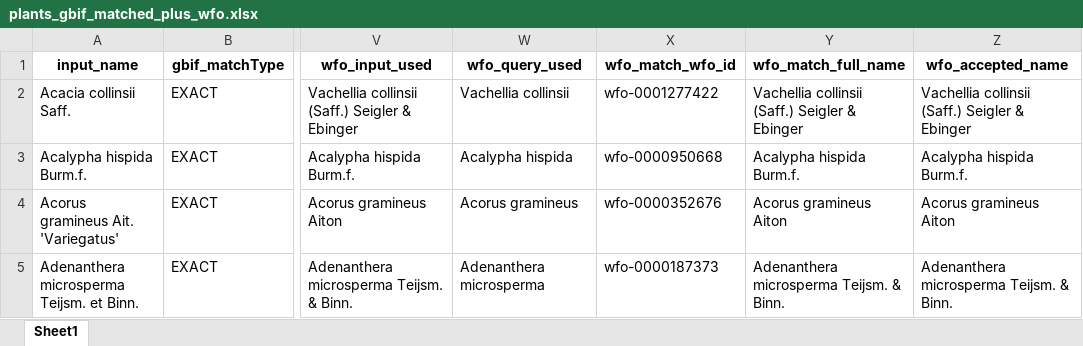
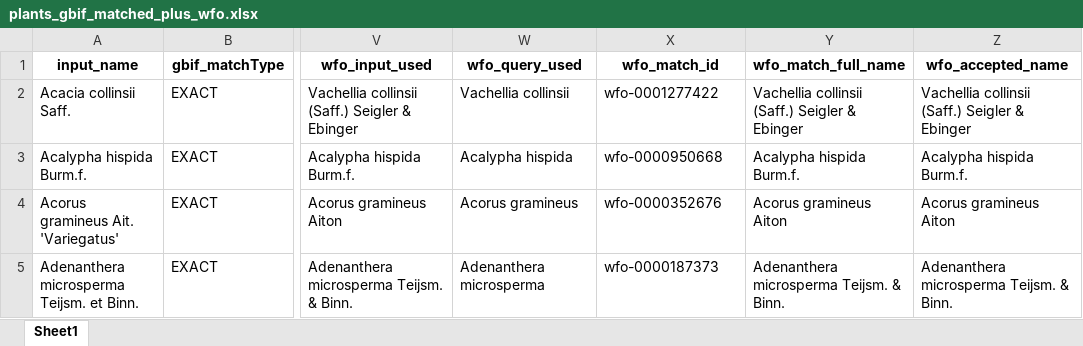
Before and after one commit to HarshImpala/Plant_DB, an Excel workbook: new_scripts_WFO_main_source/naming/plants_gbif_matched_plus_wfo.xlsx, sheet Sheet1, drawn as a sheet; only a part is shown, gaps mark what is left out; values as stored, in another font and other column widths than the file's, no borders; the diff names each change by its address in the sheet, - before the commit and + after, or states it on an @@ line.

```diff
--- a/new_scripts_WFO_main_source/naming/plants_gbif_matched_plus_wfo.xlsx (sheet Sheet1)
+++ b/new_scripts_WFO_main_source/naming/plants_gbif_matched_plus_wfo.xlsx (sheet Sheet1)
-X1: wfo_match_wfo_id
+X1: wfo_match_id
```
Also changed, not shown: 11 other files.
